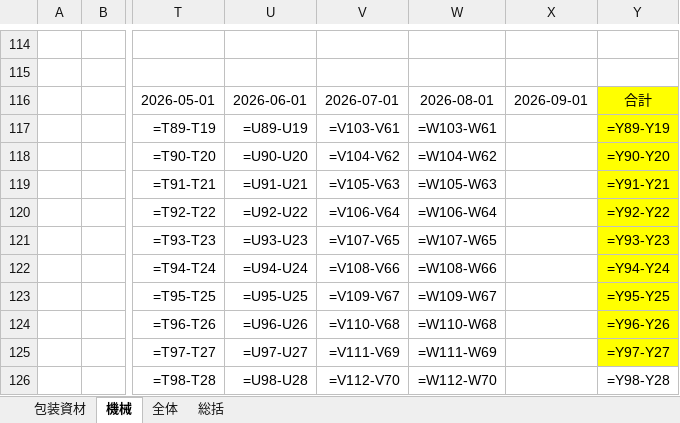
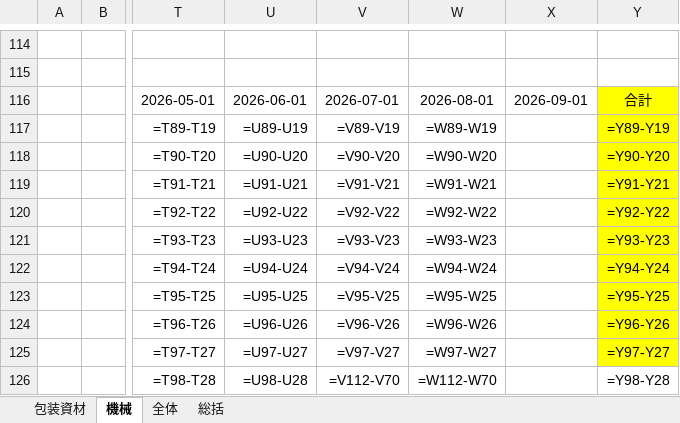
Before and after one commit to takahashihc/claudecode, an Excel workbook: reports/2026-08_月次実績報告/excel/第51期下期境港営業所担当者別実績.xlsx, sheet 機械, drawn as a sheet; only a part is shown, gaps mark what is left out; values as stored, in another font and other column widths than the file's, no borders; formulas without a stored value are shown as written; the diff names each change by its address in the sheet, - before the commit and + after, or states it on an @@ line.

```diff
--- a/reports/2026-08_月次実績報告/excel/第51期下期境港営業所担当者別実績.xlsx (sheet 機械)
+++ b/reports/2026-08_月次実績報告/excel/第51期下期境港営業所担当者別実績.xlsx (sheet 機械)
-V117: =V103-V61
+V117: =V89-V19
-W117: =W103-W61
+W117: =W89-W19
-V118: =V104-V62
+V118: =V90-V20
-W118: =W104-W62
+W118: =W90-W20
-V119: =V105-V63
+V119: =V91-V21
-W119: =W105-W63
+W119: =W91-W21
-V120: =V106-V64
+V120: =V92-V22
-W120: =W106-W64
+W120: =W92-W22
-V121: =V107-V65
+V121: =V93-V23
-W121: =W107-W65
+W121: =W93-W23
-V122: =V108-V66
+V122: =V94-V24
-W122: =W108-W66
+W122: =W94-W24
-V123: =V109-V67
+V123: =V95-V25
-W123: =W109-W67
+W123: =W95-W25
-V124: =V110-V68
+V124: =V96-V26
-W124: =W110-W68
+W124: =W96-W26
-V125: =V111-V69
+V125: =V97-V27
-W125: =W111-W69
+W125: =W97-W27
```
Also changed, not shown: sheet 全体, sheet 包装資材, reports/2026-08_月次実績報告/excel/第51期下期下関営業所担当者別実績.xlsx, reports/2026-08_月次実績報告/excel/第51期下期広域営業部担当者別実績.xlsx, 5 other files.
